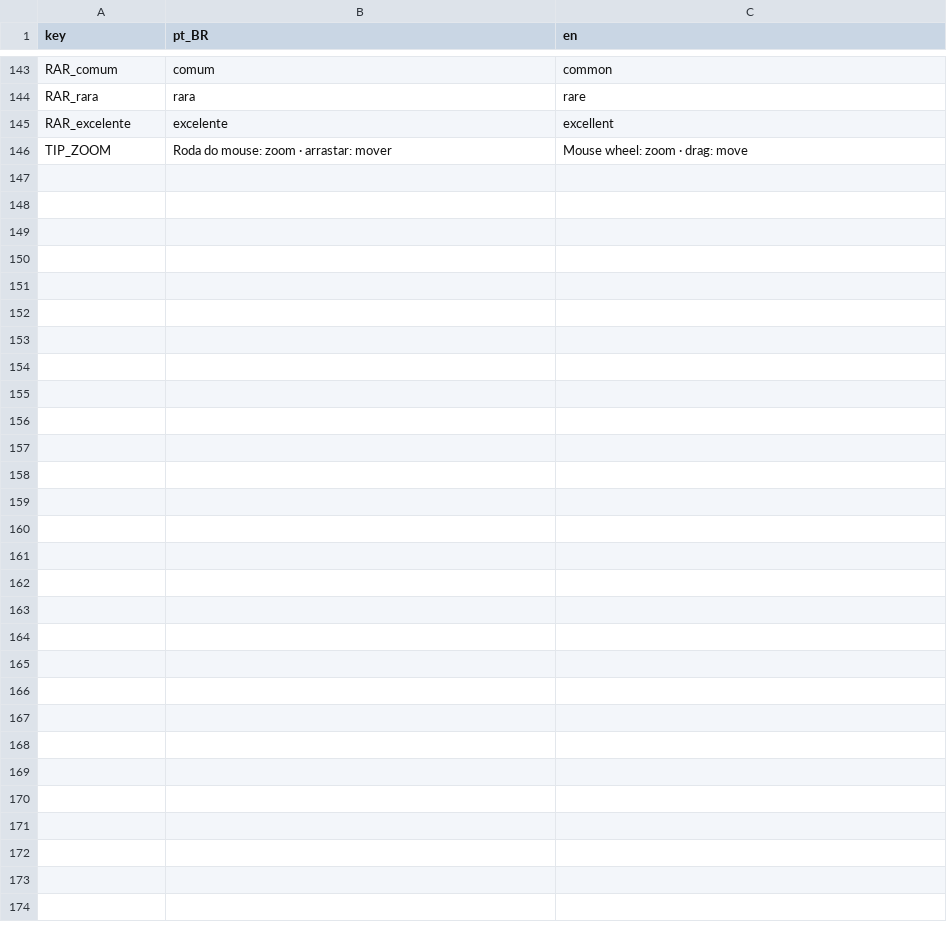
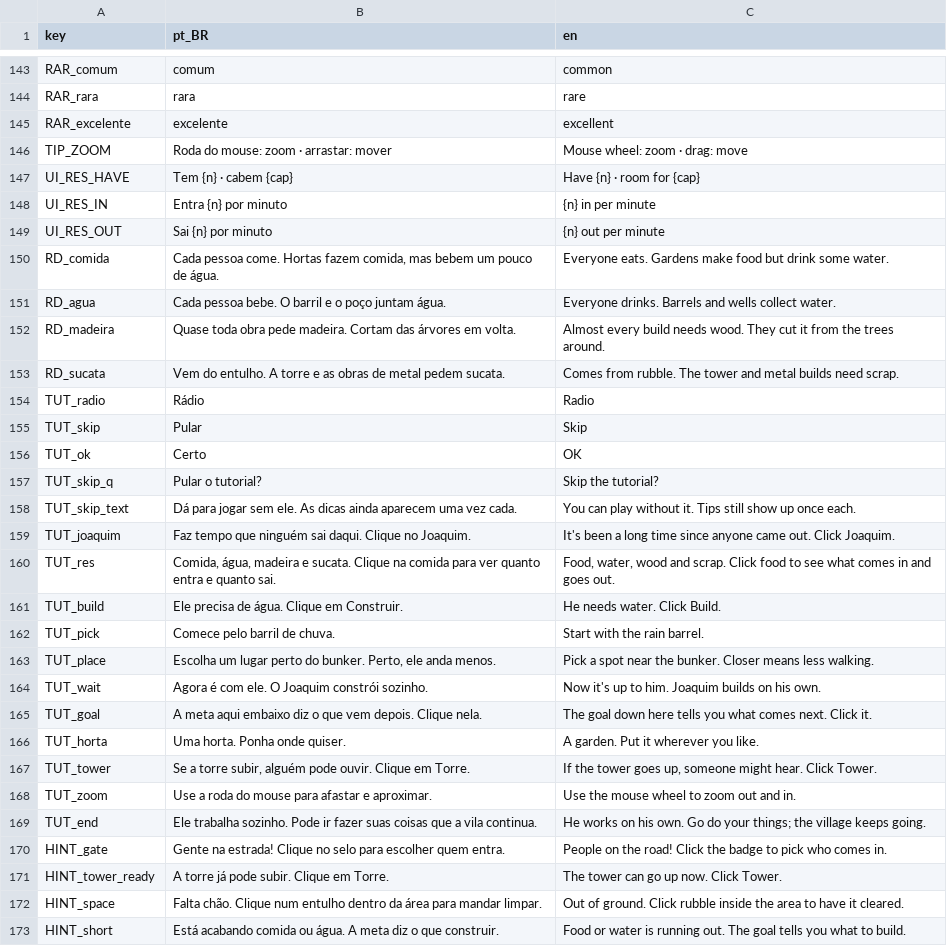
Before and after one commit to koenigkan12/task-bar, a CSV file: vila/data/i18n/strings_vila.csv, drawn as a sheet; only a part is shown, gaps mark what is left out; the diff names each change by its address in the sheet, - before the commit and + after, or states it on an @@ line.

```diff
--- a/vila/data/i18n/strings_vila.csv
+++ b/vila/data/i18n/strings_vila.csv
+row 147: UI_RES_HAVE | Tem {n} · cabem {cap} | Have {n} · room for {cap}
+row 148: UI_RES_IN | Entra {n} por minuto | {n} in per minute
+row 149: UI_RES_OUT | Sai {n} por minuto | {n} out per minute
+row 150: RD_comida | Cada pessoa come. Hortas fazem comida, mas bebem um pouco de água. | Everyone eats. Gardens make food but drink some water.
+row 151: RD_agua | Cada pessoa bebe. O barril e o poço juntam água. | Everyone drinks. Barrels and wells collect water.
+row 152: RD_madeira | Quase toda obra pede madeira. Cortam das árvores em volta. | Almost every build needs wood. They cut it from the trees around.
+row 153: RD_sucata | Vem do entulho. A torre e as obras de metal pedem sucata. | Comes from rubble. The tower and metal builds need scrap.
+row 154: TUT_radio | Rádio | Radio
+row 155: TUT_skip | Pular | Skip
+row 156: TUT_ok | Certo | OK
+row 157: TUT_skip_q | Pular o tutorial? | Skip the tutorial?
+row 158: TUT_skip_text | Dá para jogar sem ele. As dicas ainda aparecem uma vez cada. | You can play without it. Tips still show up once each.
+row 159: TUT_joaquim | Faz tempo que ninguém sai daqui. Clique no Joaquim. | It's been a long time since anyone came out. Click Joaquim.
+row 160: TUT_res | Comida, água, madeira e sucata. Clique na comida para ver quanto entra e quanto sai. | Food, water, wood and scrap. Click food to see what comes in and goes out.
+row 161: TUT_build | Ele precisa de água. Clique em Construir. | He needs water. Click Build.
+row 162: TUT_pick | Comece pelo barril de chuva. | Start with the rain barrel.
+row 163: TUT_place | Escolha um lugar perto do bunker. Perto, ele anda menos. | Pick a spot near the bunker. Closer means less walking.
+row 164: TUT_wait | Agora é com ele. O Joaquim constrói sozinho. | Now it's up to him. Joaquim builds on his own.
+row 165: TUT_goal | A meta aqui embaixo diz o que vem depois. Clique nela. | The goal down here tells you what comes next. Click it.
+row 166: TUT_horta | Uma horta. Ponha onde quiser. | A garden. Put it wherever you like.
+row 167: TUT_tower | Se a torre subir, alguém pode ouvir. Clique em Torre. | If the tower goes up, someone might hear. Click Tower.
+row 168: TUT_zoom | Use a roda do mouse para afastar e aproximar. | Use the mouse wheel to zoom out and in.
+row 169: TUT_end | Ele trabalha sozinho. Pode ir fazer suas coisas que a vila continua. | He works on his own. Go do your things; the village keeps going.
+row 170: HINT_gate | Gente na estrada! Clique no selo para escolher quem entra. | People on the road! Click the badge to pick who comes in.
+row 171: HINT_tower_ready | A torre já pode subir. Clique em Torre. | The tower can go up now. Click Tower.
+row 172: HINT_space | Falta chão. Clique num entulho dentro da área para mandar limpar. | Out of ground. Click rubble inside the area to have it cleared.
+row 173: HINT_short | Está acabando comida ou água. A meta diz o que construir. | Food or water is running out. The goal tells you what to build.
```
Also changed, not shown: 7 other files.
